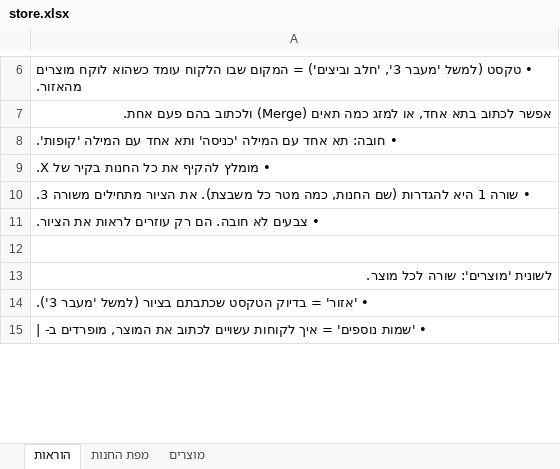
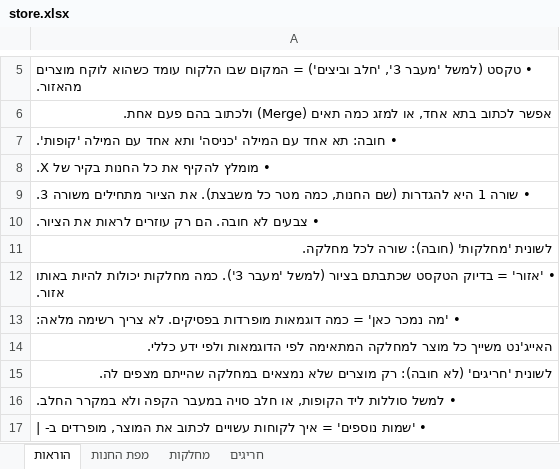
Before and after one commit to EDaitsh/grocery-route-agent, an Excel workbook: agent/data/stores/demo_store/store.xlsx, sheet הוראות, drawn as a sheet; only a part is shown, gaps mark what is left out; values as stored, in another font and other column widths than the file's, no borders; addresses are those after the commit; the diff covers the shown part only; the diff names each change by its address in the sheet, - before the commit and + after, or states it on an @@ line.

```diff
--- a/agent/data/stores/demo_store/store.xlsx (sheet הוראות)
+++ b/agent/data/stores/demo_store/store.xlsx (sheet הוראות)
-sheet tab: מוצרים
+sheet tab: מחלקות
+sheet tab: חריגים
-A11: (empty)
+A11: לשונית 'מחלקות' (חובה): שורה לכל מחלקה.
-A12: לשונית 'מוצרים': שורה לכל מוצר.
+A12: • 'אזור' = בדיוק הטקסט שכתבתם בציור (למשל 'מעבר 3'). כמה מחלקות יכולות להיות באותו אזור.
-A12 bold: on
+A12 bold: off
-A13: • 'אזור' = בדיוק הטקסט שכתבתם בציור (למשל 'מעבר 3').
+A13: • 'מה נמכר כאן' = כמה דוגמאות מופרדות בפסיקים. לא צריך רשימה מלאה:
+row 14: האייג'נט משייך כל מוצר למחלקה המתאימה לפי הדוגמאות ולפי ידע כללי.
+row 15: לשונית 'חריגים' (לא חובה): רק מוצרים שלא נמצאים במחלקה שהייתם מצפים לה.
+row 16: • למשל סוללות ליד הקופות, או חלב סויה במעבר הקפה ולא במקרר החלב.
```
Also changed, not shown: 3 removed rows, 1 edited cell and cell formats elsewhere in this sheet, sheet מחלקות, sheet מפת החנות, store_template.xlsx, 19 other files.
